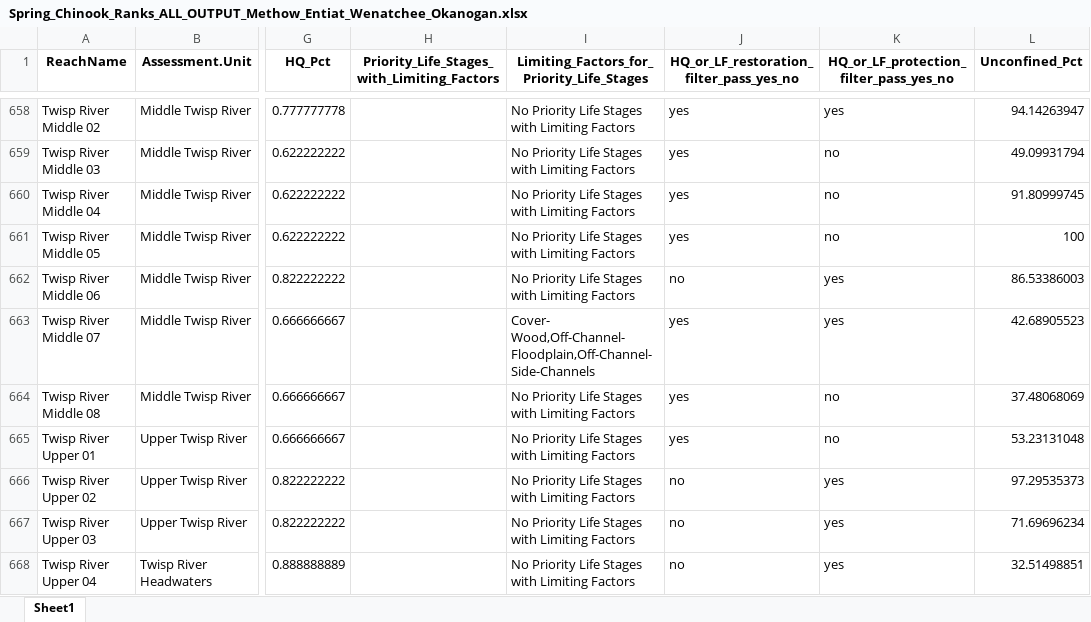
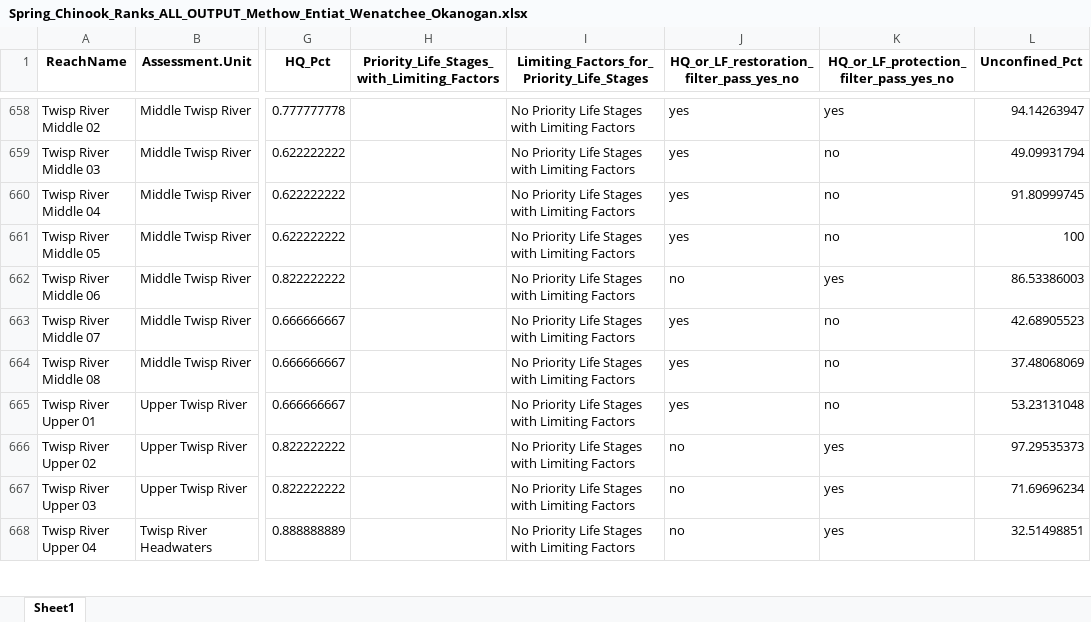
Before and after one commit to Upper-Columbia-Salmon-Recovery-Board/Prioritization_Step2_Data_R_Project, an Excel workbook: Output/Spring_Chinook_Ranks_ALL_OUTPUT_Methow_Entiat_Wenatchee_Okanogan.xlsx, sheet Sheet1, drawn as a sheet; only a part is shown, gaps mark what is left out; values as stored, in another font and other column widths than the file's, no borders; the diff covers the shown part only; the diff names each change by its address in the sheet, - before the commit and + after, or states it on an @@ line.

Commit message:
Reach Ranks - corrected so all confinement scores pulled

```diff
--- a/Output/Spring_Chinook_Ranks_ALL_OUTPUT_Methow_Entiat_Wenatchee_Okanogan.xlsx (sheet Sheet1)
+++ b/Output/Spring_Chinook_Ranks_ALL_OUTPUT_Methow_Entiat_Wenatchee_Okanogan.xlsx (sheet Sheet1)
-I663: Cover- Wood,Off-Channel- Floodplain,Off-Channel- Side-Channels
+I663: No Priority Life Stages with Limiting Factors
-K663: yes
+K663: no
```
Also changed, not shown: 10 edited cells elsewhere in this sheet, Output/Bull_Trout_Habitat_Quality_PROTECTION_Methow_Entiat_Wenatchee_OKanogan.xlsx, Output/Bull_Trout_Habitat_Quality_RESTORATION_Methow_Entiat_Wenatchee_OKanogan.xlsx, 12 other files.
